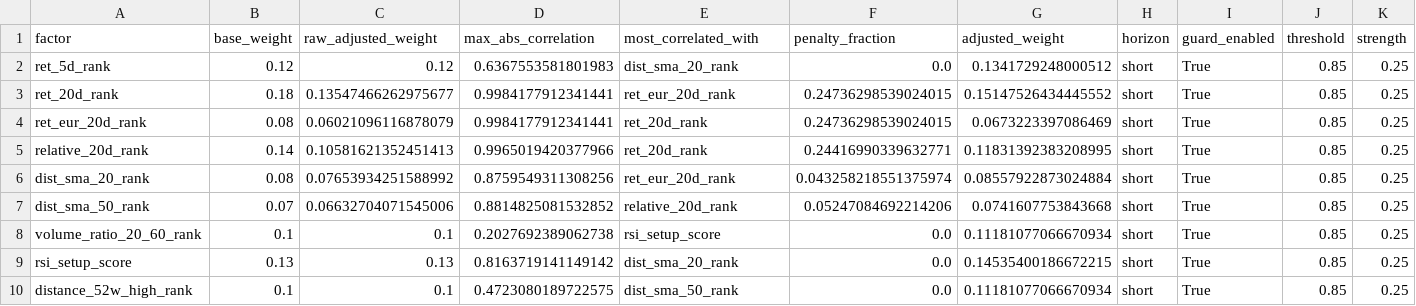
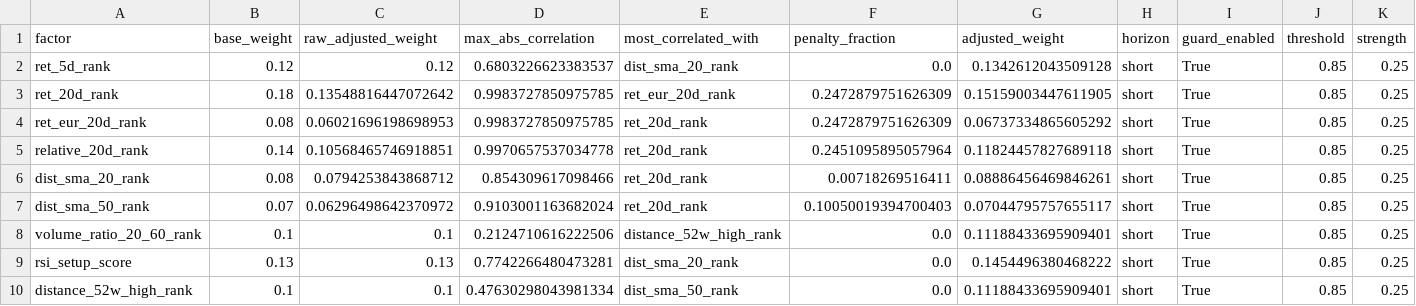
Before and after one commit to sebastianhoelzken-glitch/quant_scanner_feed, a CSV file: published/technical_weight_diagnostics_latest.csv, drawn as a sheet; only a part is shown; the diff covers the shown part only; the diff names each change by its address in the sheet, - before the commit and + after, or states it on an @@ line.

```diff
--- a/published/technical_weight_diagnostics_latest.csv
+++ b/published/technical_weight_diagnostics_latest.csv
-D2 (max_abs_correlation): 0.6367553581801983
+D2 (max_abs_correlation): 0.6803226623383537
-G2 (adjusted_weight): 0.1341729248000512
+G2 (adjusted_weight): 0.1342612043509128
-C3 (raw_adjusted_weight): 0.13547466262975677
+C3 (raw_adjusted_weight): 0.13548816447072642
-D3:D4 (max_abs_correlation): 0.9984177912341441
+D3:D4 (max_abs_correlation): 0.9983727850975785
-F3:F4 (penalty_fraction): 0.24736298539024015
+F3:F4 (penalty_fraction): 0.2472879751626309
-G3 (adjusted_weight): 0.15147526434445552
+G3 (adjusted_weight): 0.15159003447611905
-C4 (raw_adjusted_weight): 0.06021096116878079
+C4 (raw_adjusted_weight): 0.06021696198698953
-G4 (adjusted_weight): 0.0673223397086469
+G4 (adjusted_weight): 0.06737334865605292
-C5 (raw_adjusted_weight): 0.10581621352451413
+C5 (raw_adjusted_weight): 0.10568465746918851
-D5 (max_abs_correlation): 0.9965019420377966
+D5 (max_abs_correlation): 0.9970657537034778
-F5 (penalty_fraction): 0.24416990339632771
+F5 (penalty_fraction): 0.2451095895057964
-G5 (adjusted_weight): 0.11831392383208995
+G5 (adjusted_weight): 0.11824457827689118
-C6 (raw_adjusted_weight): 0.07653934251588992
+C6 (raw_adjusted_weight): 0.0794253843868712
-D6 (max_abs_correlation): 0.8759549311308256
+D6 (max_abs_correlation): 0.854309617098466
-E6 (most_correlated_with): ret_eur_20d_rank
+E6 (most_correlated_with): ret_20d_rank
-F6 (penalty_fraction): 0.043258218551375974
+F6 (penalty_fraction): 0.00718269516411
-G6 (adjusted_weight): 0.08557922873024884
+G6 (adjusted_weight): 0.08886456469846261
-C7 (raw_adjusted_weight): 0.06632704071545006
+C7 (raw_adjusted_weight): 0.06296498642370972
-D7 (max_abs_correlation): 0.8814825081532852
+D7 (max_abs_correlation): 0.9103001163682024
-E7 (most_correlated_with): relative_20d_rank
+E7 (most_correlated_with): ret_20d_rank
-F7 (penalty_fraction): 0.05247084692214206
+F7 (penalty_fraction): 0.10050019394700403
-G7 (adjusted_weight): 0.0741607753843668
+G7 (adjusted_weight): 0.07044795757655117
-D8 (max_abs_correlation): 0.2027692389062738
+D8 (max_abs_correlation): 0.2124710616222506
-E8 (most_correlated_with): rsi_setup_score
+E8 (most_correlated_with): distance_52w_high_rank
-G8 (adjusted_weight): 0.11181077066670934
+G8 (adjusted_weight): 0.11188433695909401
-D9 (max_abs_correlation): 0.8163719141149142
+D9 (max_abs_correlation): 0.7742266480473281
-G9 (adjusted_weight): 0.14535400186672215
+G9 (adjusted_weight): 0.1454496380468222
-D10 (max_abs_correlation): 0.4723080189722575
+D10 (max_abs_correlation): 0.47630298043981334
-G10 (adjusted_weight): 0.11181077066670934
+G10 (adjusted_weight): 0.11188433695909401
```
Also changed, not shown: 89 edited cells elsewhere in this file, published/factor_correlation_latest.csv, published/pullback_ranking_latest.csv, 13 other files.
